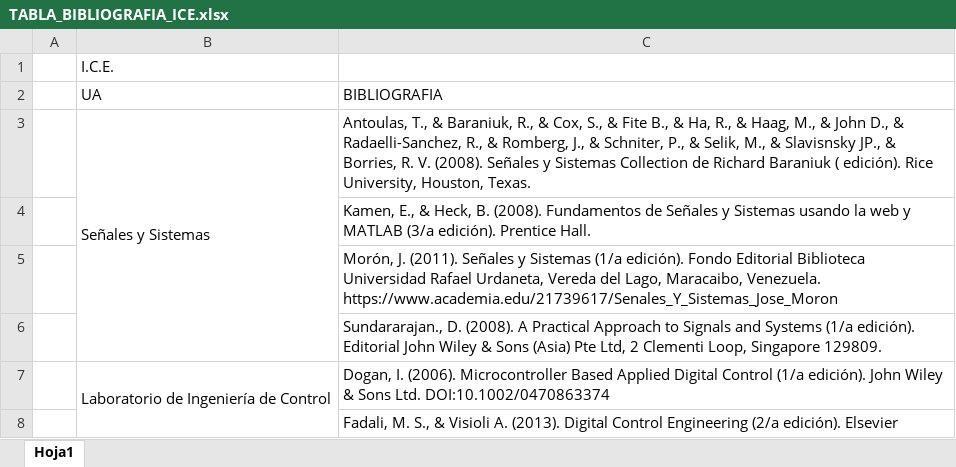
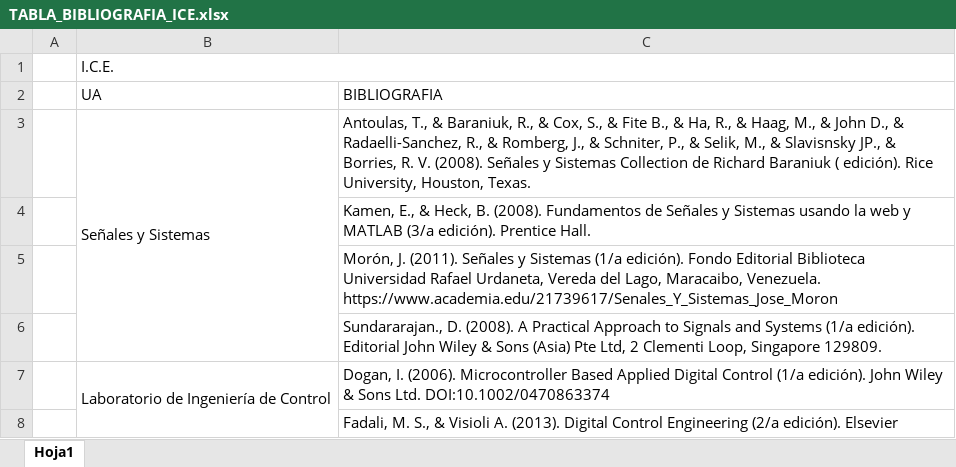
Before and after one commit to probyest/PyE-2021-2, an Excel workbook: 10_BIBLIOGRAFIAS_UAs_CARRERAS/ICE/TABLA_BIBLIOGRAFIA_ICE.xlsx, sheet Hoja1, drawn as a sheet; only a part is shown; values as stored, in another font and other column widths than the file's, no borders; the diff names each change by its address in the sheet, - before the commit and + after, or states it on an @@ line.

```diff
--- a/10_BIBLIOGRAFIAS_UAs_CARRERAS/ICE/TABLA_BIBLIOGRAFIA_ICE.xlsx (sheet Hoja1)
+++ b/10_BIBLIOGRAFIAS_UAs_CARRERAS/ICE/TABLA_BIBLIOGRAFIA_ICE.xlsx (sheet Hoja1)
+B1:C1 merged
```
Also changed, not shown: 10_BIBLIOGRAFIAS_UAs_CARRERAS/IC/TABLA_BIBLIOGRAFIA_IC.xlsx, 10_BIBLIOGRAFIAS_UAs_CARRERAS/ICI/TABLA_BIBLIOGRAFIA_ICI.xlsx, 4 other files.
